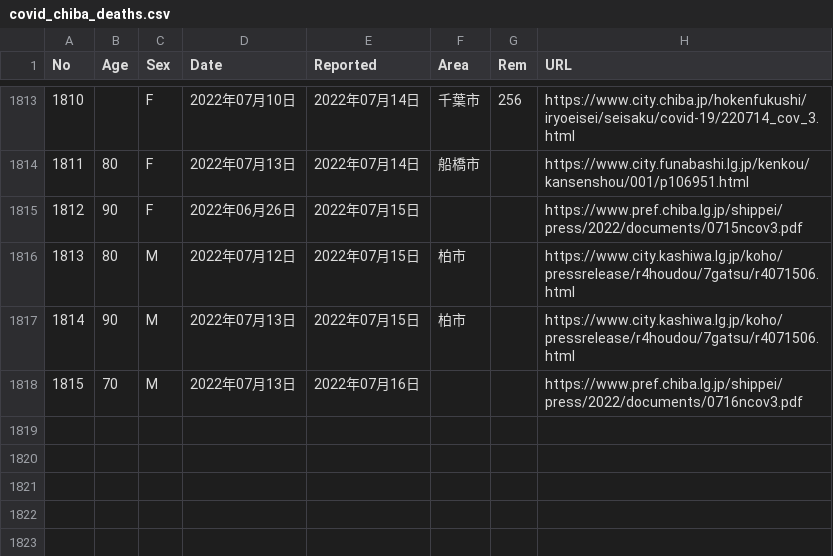
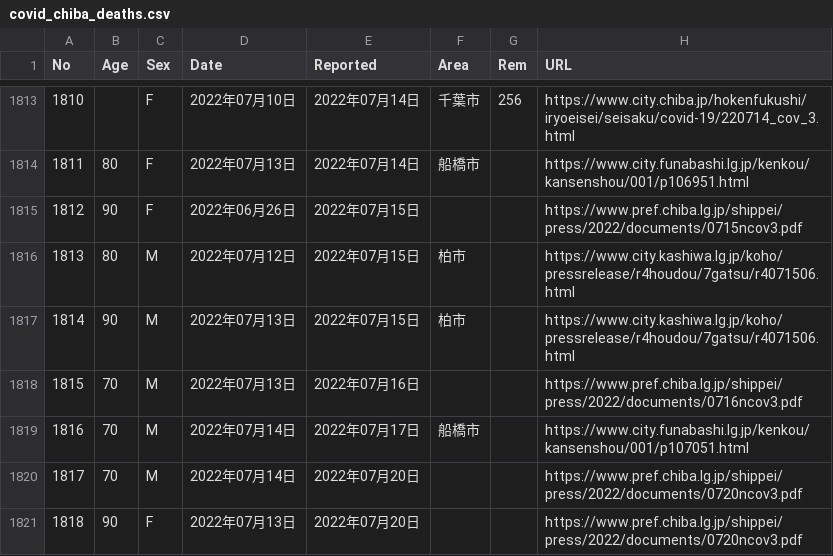
Before and after one commit to igproj-fusion/covid19_data, a CSV file: covid_chiba_deaths.csv, drawn as a sheet; only a part is shown, gaps mark what is left out; the diff names each change by its address in the sheet, - before the commit and + after, or states it on an @@ line.

Commit message:
Update covid_chiba_deaths.csv

```diff
--- a/covid_chiba_deaths.csv
+++ b/covid_chiba_deaths.csv
+row 1819: 1816 | 70 | M | 2022年07月14日 | 2022年07月17日 | 船橋市 |  | https://www.city.funabashi.lg.jp/kenkou/kansenshou/001/p107051.html
+row 1820: 1817 | 70 | M | 2022年07月14日 | 2022年07月20日 |  |  | https://www.pref.chiba.lg.jp/shippei/press/2022/documents/0720ncov3.pdf
+row 1821: 1818 | 90 | F | 2022年07月13日 | 2022年07月20日 |  |  | https://www.pref.chiba.lg.jp/shippei/press/2022/documents/0720ncov3.pdf
```
